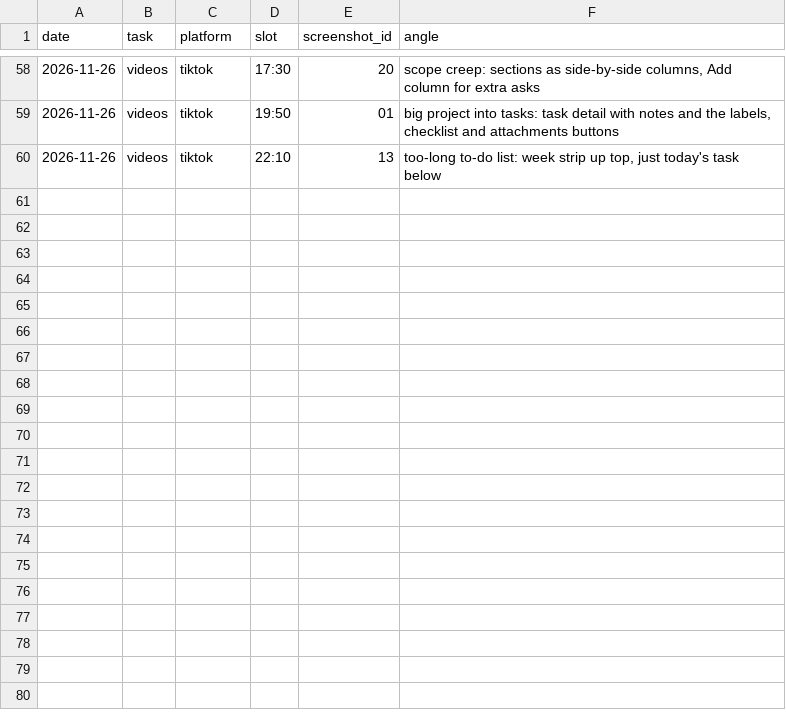
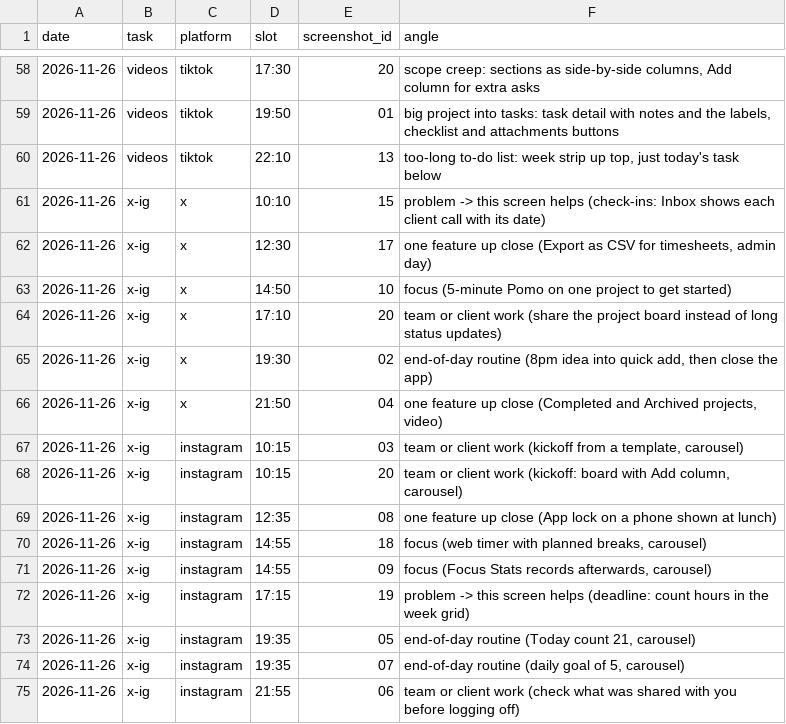
Before and after one commit to parvezzsheikh798/social-media-Post, a CSV file: screenshots/usage.csv, drawn as a sheet; only a part is shown, gaps mark what is left out.

```diff
--- a/screenshots/usage.csv
+++ b/screenshots/usage.csv
@@ -60 +60,16 @@ date,task,platform,slot,screenshot_id,angle
 2026-11-26,videos,tiktok,22:10,13,"too-long to-do list: week strip up top, just today's task below"
+2026-11-26,x-ig,x,10:10,15,problem -> this screen helps (check-ins: Inbox shows each client call with its date)
+2026-11-26,x-ig,x,12:30,17,"one feature up close (Export as CSV for timesheets, admin day)"
+2026-11-26,x-ig,x,14:50,10,focus (5-minute Pomo on one project to get started)
+2026-11-26,x-ig,x,17:10,20,team or client work (share the project board instead of long status updates)
+2026-11-26,x-ig,x,19:30,02,"end-of-day routine (8pm idea into quick add, then close the app)"
+2026-11-26,x-ig,x,21:50,04,"one feature up close (Completed and Archived projects, video)"
+2026-11-26,x-ig,instagram,10:15,03,"team or client work (kickoff from a template, carousel)"
+2026-11-26,x-ig,instagram,10:15,20,"team or client work (kickoff: board with Add column, carousel)"
+2026-11-26,x-ig,instagram,12:35,08,one feature up close (App lock on a phone shown at lunch)
+2026-11-26,x-ig,instagram,14:55,18,"focus (web timer with planned breaks, carousel)"
+2026-11-26,x-ig,instagram,14:55,09,"focus (Focus Stats records afterwards, carousel)"
+2026-11-26,x-ig,instagram,17:15,19,problem -> this screen helps (deadline: count hours in the week grid)
+2026-11-26,x-ig,instagram,19:35,05,"end-of-day routine (Today count 21, carousel)"
+2026-11-26,x-ig,instagram,19:35,07,"end-of-day routine (daily goal of 5, carousel)"
+2026-11-26,x-ig,instagram,21:55,06,team or client work (check what was shared with you before logging off)
```
Also changed, not shown: media/concepts.csv, 24 other files.
